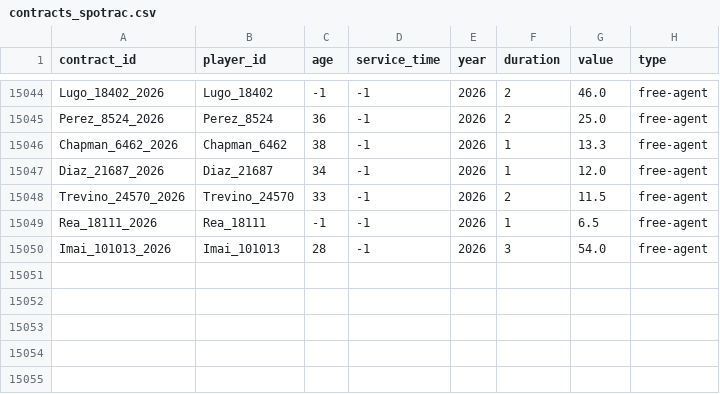
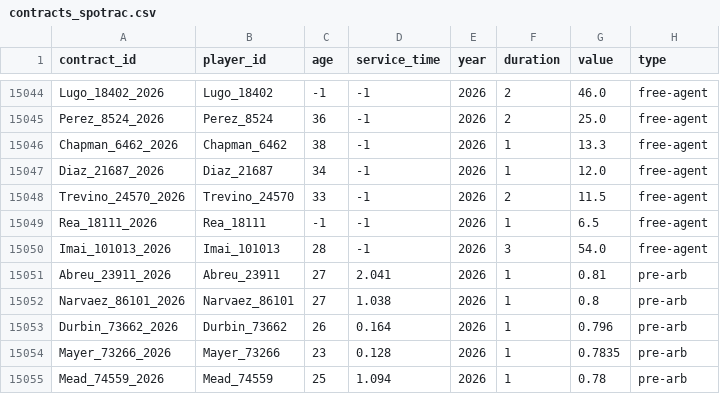
Before and after one commit to FishOfPitt116/MLBContracts, a CSV file: dataset/contracts_spotrac.csv, drawn as a sheet; only a part is shown, gaps mark what is left out.

```diff
--- a/dataset/contracts_spotrac.csv
+++ b/dataset/contracts_spotrac.csv
@@ -15050 +15050,6 @@ Rea_18111_2026,Rea_18111,-1,-1,2026,1,6.5,free-agent
 Imai_101013_2026,Imai_101013,28,-1,2026,3,54.0,free-agent
+Abreu_23911_2026,Abreu_23911,27,2.041,2026,1,0.81,pre-arb
+Narvaez_86101_2026,Narvaez_86101,27,1.038,2026,1,0.8,pre-arb
+Durbin_73662_2026,Durbin_73662,26,0.164,2026,1,0.796,pre-arb
+Mayer_73266_2026,Mayer_73266,23,0.128,2026,1,0.7835,pre-arb
+Mead_74559_2026,Mead_74559,25,1.094,2026,1,0.78,pre-arb
```
Also changed, not shown: dataset/review_queue.csv, 2 other files.
